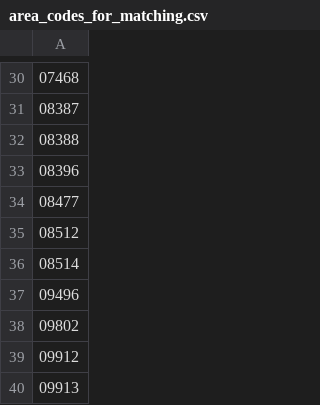
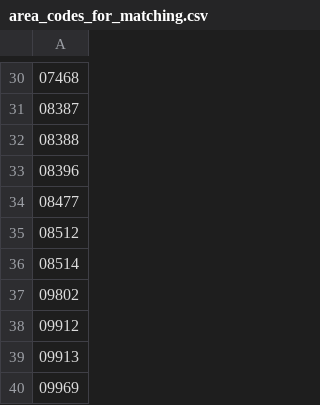
Before and after one commit to labocho/phonenumber_jp, a CSV file: lib/phonenumber_jp/area_codes_for_matching.csv, drawn as a sheet; only a part is shown, gaps mark what is left out; the shorter side is filled out with more unchanged rows.

Commit message:
update area codes

```diff
--- a/lib/phonenumber_jp/area_codes_for_matching.csv
+++ b/lib/phonenumber_jp/area_codes_for_matching.csv
@@ -36,3 +36,2 @@
 08514
-09496
 09802
```
